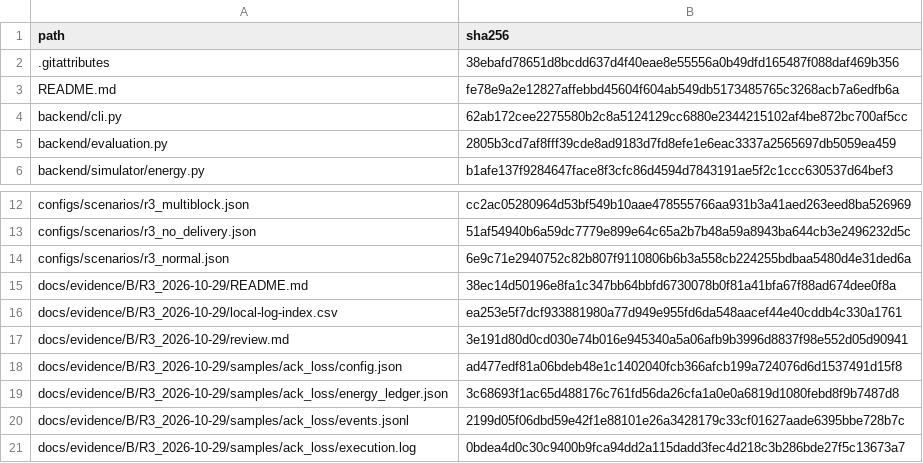
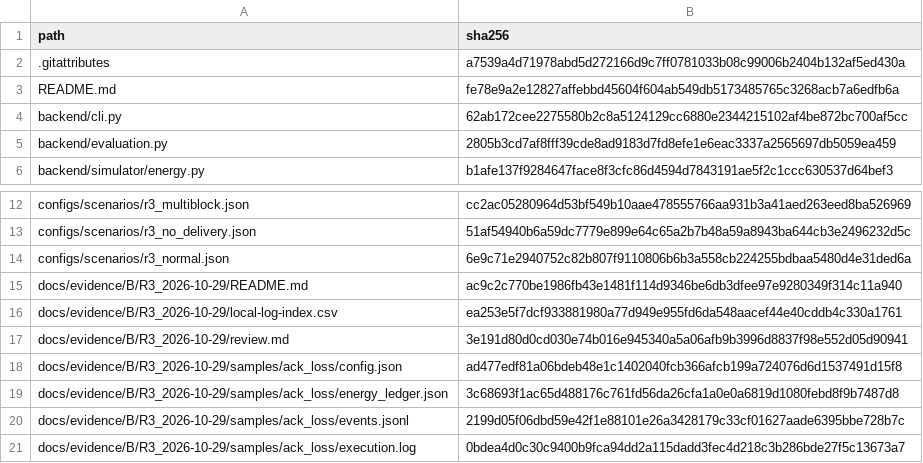
Before and after one commit to heiheiheiQIU/starlink-ai6g, a CSV file: docs/evidence/B/R3_2026-10-29/delivery-files.csv, drawn as a sheet; only a part is shown, gaps mark what is left out.

Commit message:
docs(evidence): specify byte preservation for raw execution logs

```diff
--- a/docs/evidence/B/R3_2026-10-29/delivery-files.csv
+++ b/docs/evidence/B/R3_2026-10-29/delivery-files.csv
@@ -1,3 +1,3 @@
 path,sha256
-.gitattributes,38ebafd78651d8bcdd637d4f40eae8e55556a0b49dfd165487f088daf469b356
+.gitattributes,a7539a4d71978abd5d272166d9c7ff0781033b08c99006b2404b132af5ed430a
 README.md,fe78e9a2e12827affebbd45604f604ab549db5173485765c3268acb7a6edfb6a
@@ -14,3 +14,3 @@ configs/scenarios/r3_no_delivery.json,51af54940b6a59dc7779e899e64c65a2b7b48a59a8
 configs/scenarios/r3_normal.json,6e9c71e2940752c82b807f9110806b6b3a558cb224255bdbaa5480d4e31ded6a
-docs/evidence/B/R3_2026-10-29/README.md,38ec14d50196e8fa1c347bb64bbfd6730078b0f81a41bfa67f88ad674dee0f8a
+docs/evidence/B/R3_2026-10-29/README.md,ac9c2c770be1986fb43e1481f114d9346be6db3dfee97e9280349f314c11a940
 docs/evidence/B/R3_2026-10-29/local-log-index.csv,ea253e5f7dcf933881980a77d949e955fd6da548aacef44e40cddb4c330a1761
```
Also changed, not shown: 2 other files.
